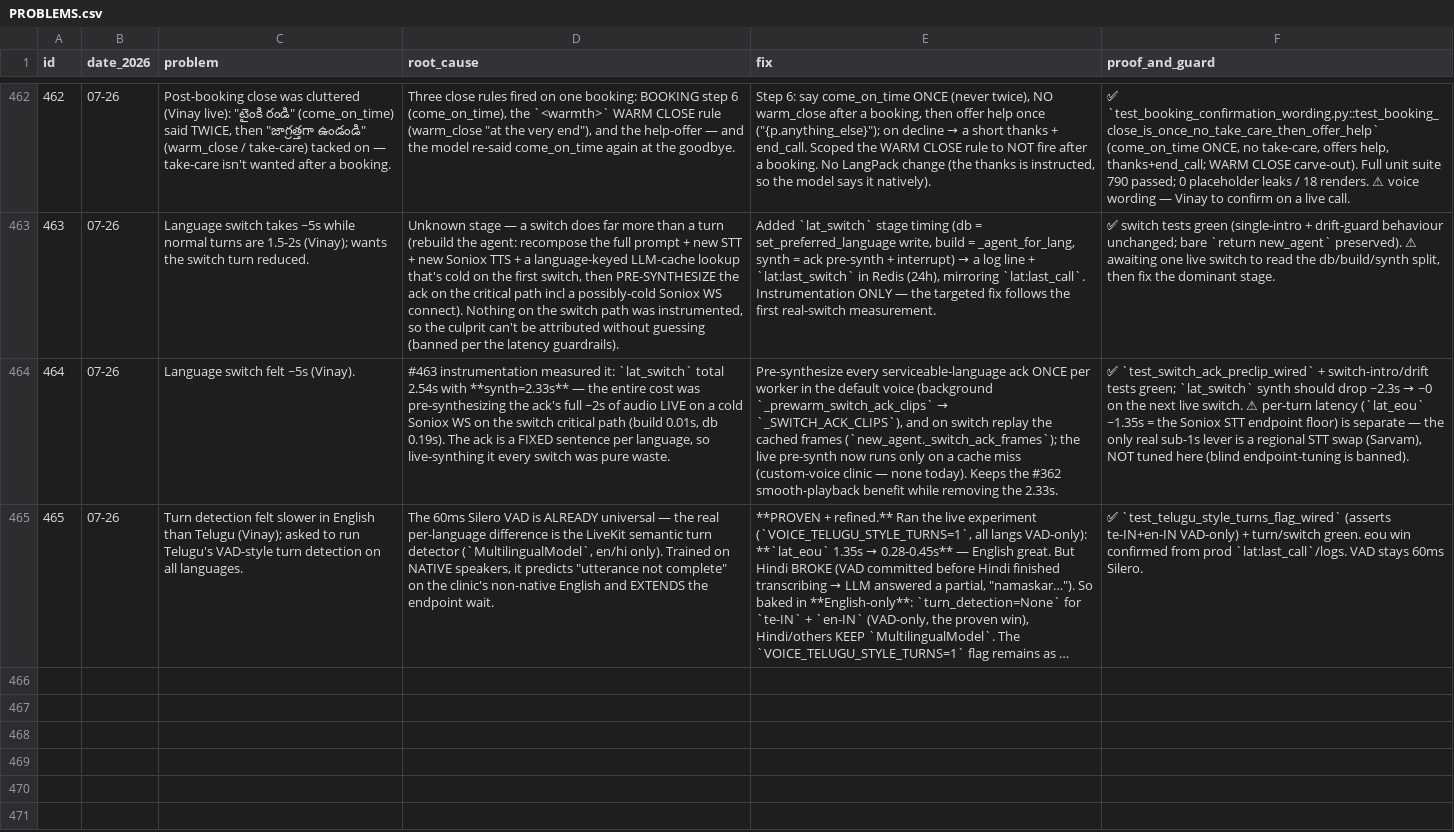
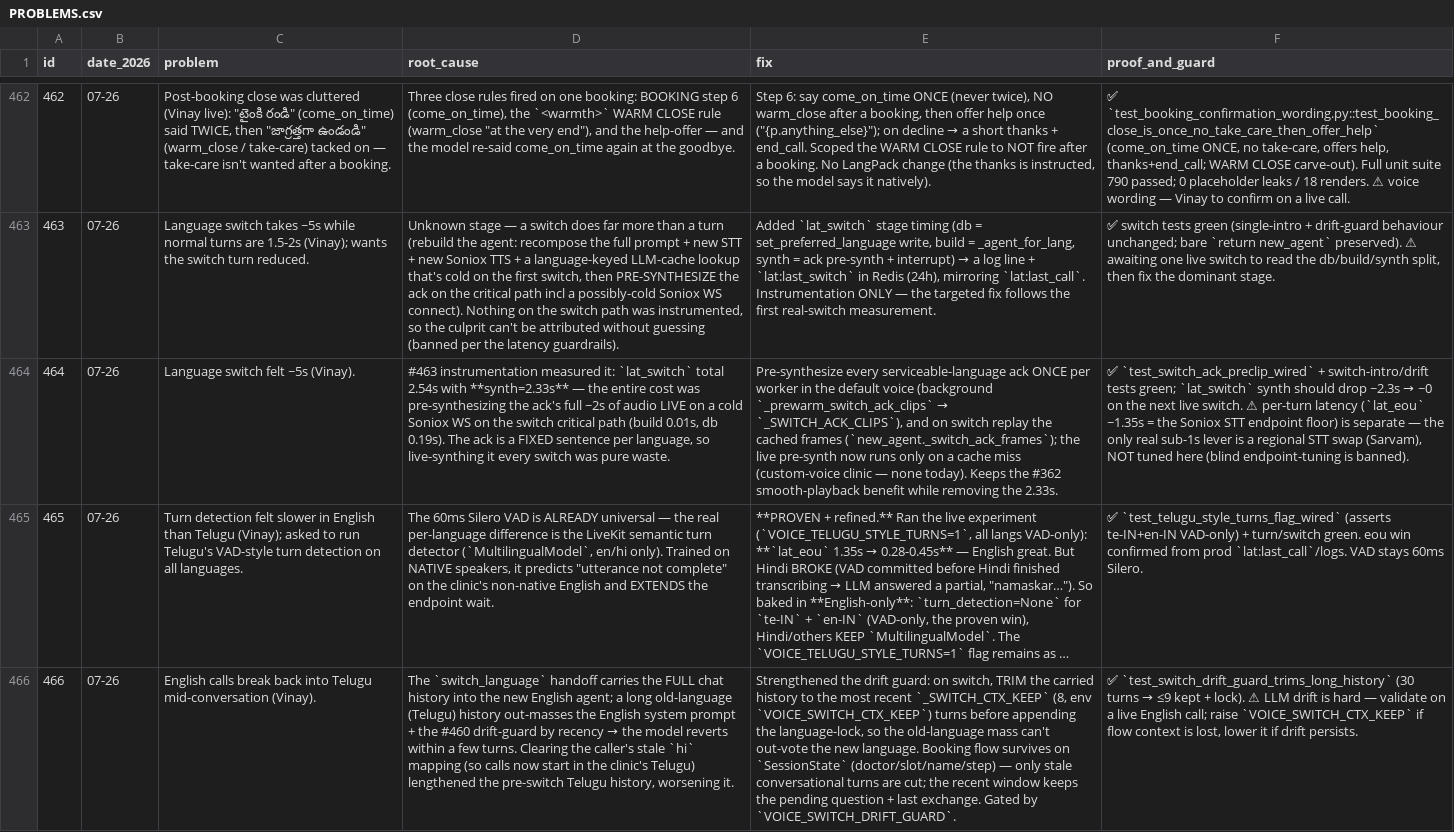
Before and after one commit to vachanam-ai/Vachanam-dev, a CSV file: docs/PROBLEMS.csv, drawn as a sheet; only a part is shown, gaps mark what is left out; long unchanged cells end in …; the diff names each change by its address in the sheet, - before the commit and + after, or states it on an @@ line.

Commit message:
fix(voice): trim carried old-language history on switch to stop drift-back
Vinay: English calls break back into Telugu mid-conversation. The switch_language
handoff carries the FULL chat history into the new English agent; a long
old-language (Telugu) history out-masses the English system prompt + the #460
drift-guard by recency, so the model reverts within a few turns. (Clearing the
caller's stale hi mapping made calls start in Telugu, lengthening that history.)

Strengthen the guard: on switch, truncate the carried history to the most recent
VOICE_SWITCH_CTX_KEEP (8) turns before appending the language-lock, so the
old-language mass can't out-vote the new language. Booking flow survives on
SessionState (doctor/slot/name/step) — only stale conversational turns are cut;
the recent window keeps the pending question + last exchange. Gated by
VOICE_SWITCH_DRIFT_GUARD.

test_switch_drift_guard_trims_long_history added; full unit suite 794 passed.
FIXLOG #466.

```diff
--- a/docs/PROBLEMS.csv
+++ b/docs/PROBLEMS.csv
+row 466: 466 | 07-26 | English calls break back into Telugu mid-conversation (Vinay). | The `switch_language` handoff carries the FULL chat history into the new English agent; a long old-language (Telugu) history out-masses the English system prompt + the #460 drift-guard by recency → the model reverts within a few turns. Clearing the caller's stale `hi` mapping (so calls now start in the clinic's Telugu) lengthened the pre-switch Telugu history, worsening it. | Strengthened the drift guard: on switch, TRIM the carried history to the most recent `_SWITCH_CTX_KEEP` (8, env `VOICE_SWITCH_CTX_KEEP`) turns before appending the language-lock, so the old-language mass can't out-vote the new language. Booking flow survives on `SessionState` (doctor/slot/name/step) — only stale conversational turns are cut; the recent window keeps the pending question + last exchange. Gated by `VOICE_SWITCH_DRIFT_GUARD`. | ✅ `test_switch_drift_guard_trims_long_history` (30 turns → ≤9 kept + lock). ⚠ LLM drift is hard — validate on a live English call; raise `VOICE_SWITCH_CTX_KEEP` if flow context is lost, lower it if drift persists.
```
Also changed, not shown: 3 other files.
